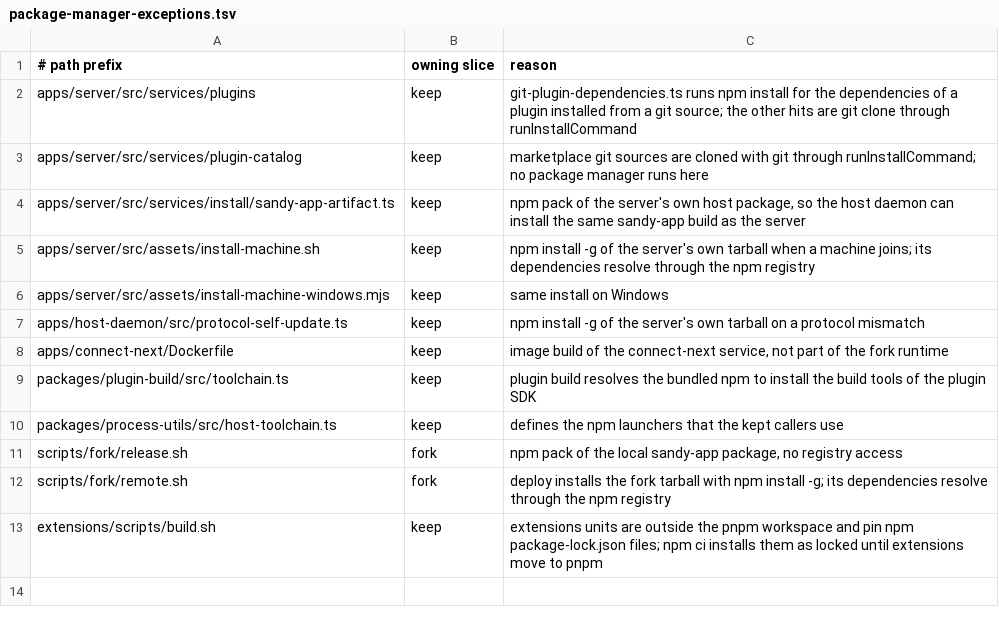
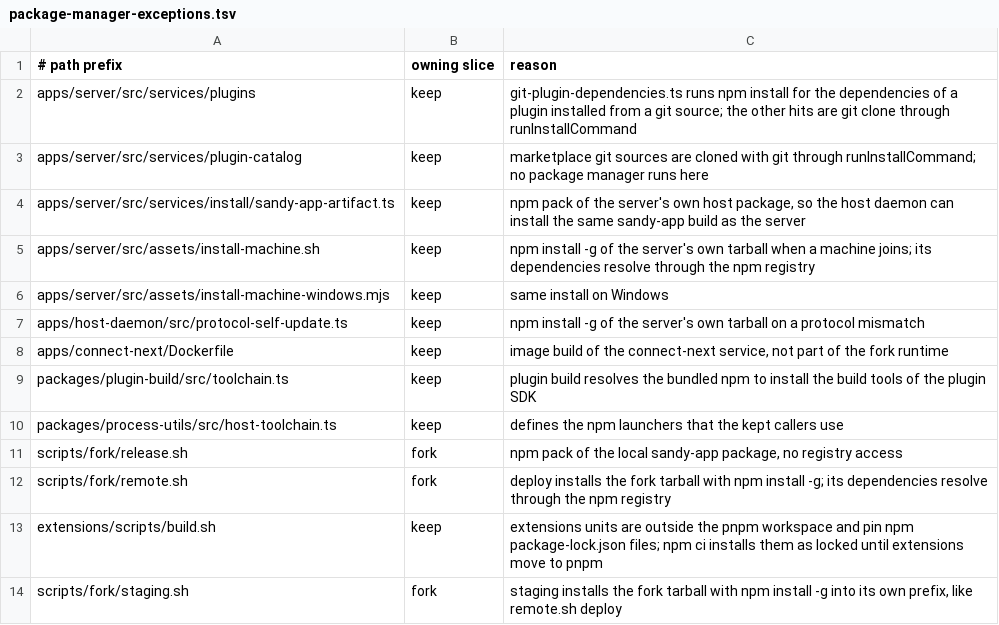
Before and after one commit to nesyeklaf/sandy, a TSV file: scripts/fork/package-manager-exceptions.tsv, drawn as a sheet.

Commit message:
fork: list staging.sh in the egress and package-manager exceptions

```diff
--- a/scripts/fork/package-manager-exceptions.tsv
+++ b/scripts/fork/package-manager-exceptions.tsv
@@ -13 +13,2 @@ scripts/fork/remote.sh	fork	deploy installs the fork tarball with npm install -g
 extensions/scripts/build.sh	keep	extensions units are outside the pnpm workspace and pin npm package-lock.json files; npm ci installs them as locked until extensions move to pnpm
+scripts/fork/staging.sh	fork	staging installs the fork tarball with npm install -g into its own prefix, like remote.sh deploy
```
Also changed, not shown: scripts/fork/egress-exceptions.tsv.
